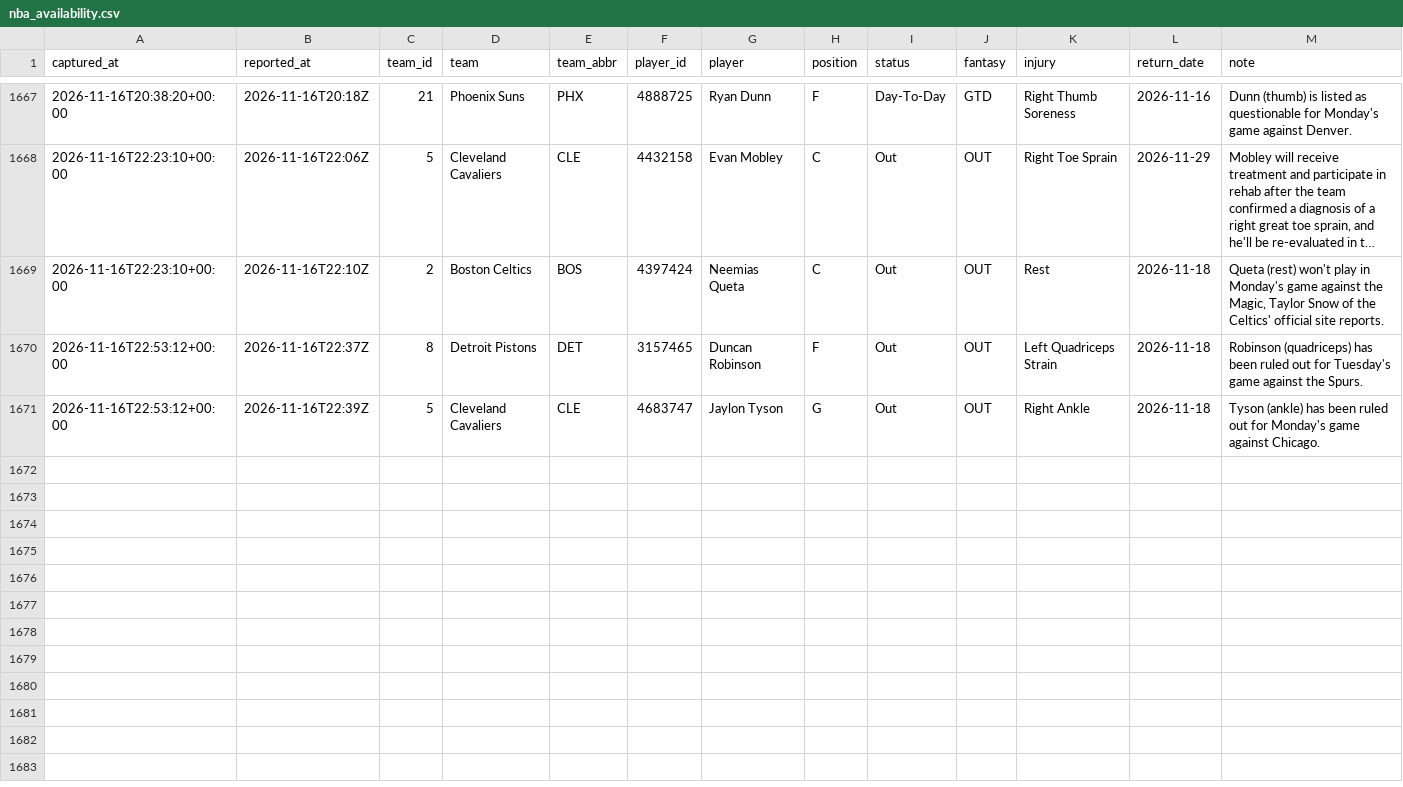
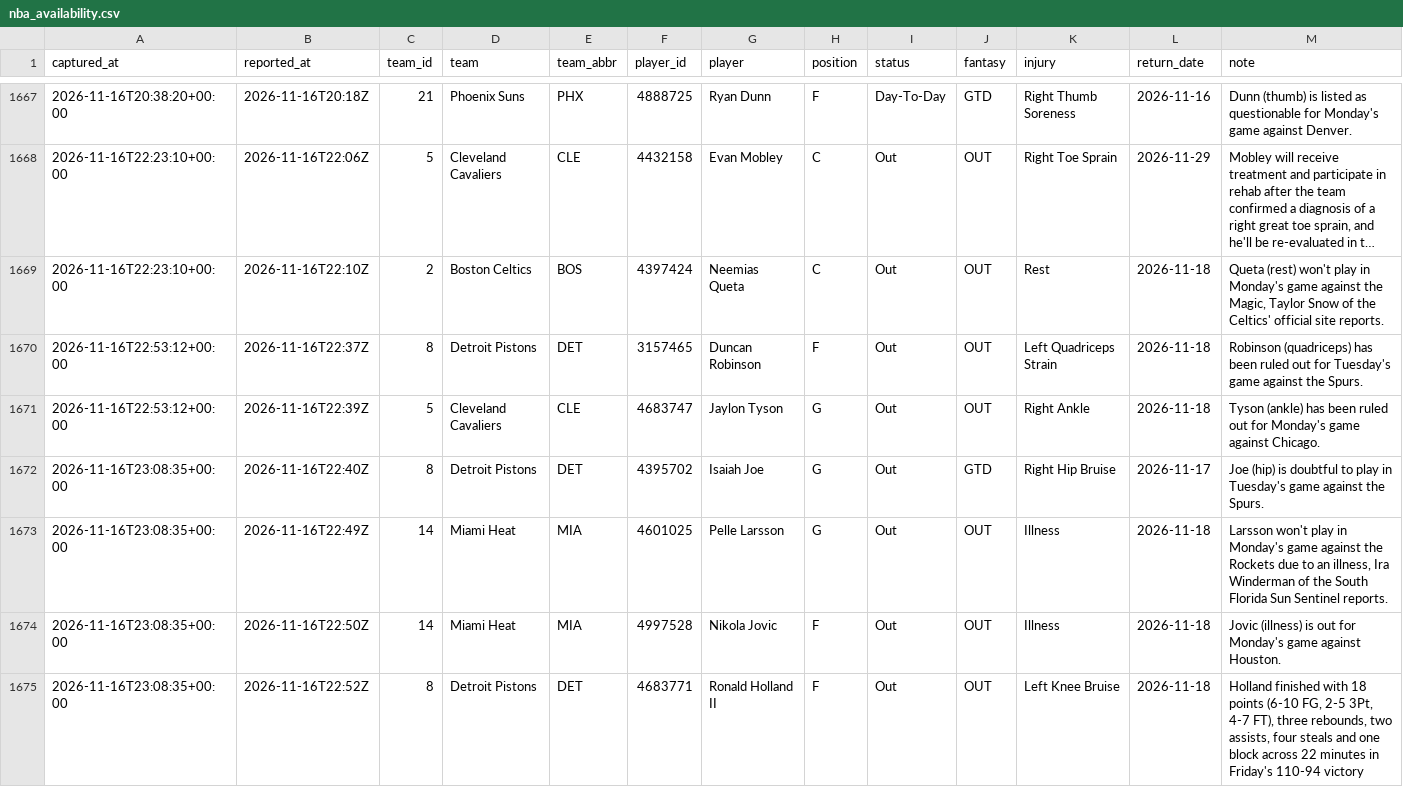
Before and after one commit to EdgeCash/Atlas, a CSV file: tracking/nba_availability.csv, drawn as a sheet; only a part is shown, gaps mark what is left out; long unchanged cells end in …; the diff names each change by its address in the sheet, - before the commit and + after, or states it on an @@ line.

```diff
--- a/tracking/nba_availability.csv
+++ b/tracking/nba_availability.csv
+row 1672: 2026-11-16T23:08:35+00:00 | 2026-11-16T22:40Z | 8 | Detroit Pistons | DET | 4395702 | Isaiah Joe | G | Out | GTD | Right Hip Bruise | 2026-11-17 | Joe (hip) is doubtful to play in Tuesday's game against the Spurs.
+row 1673: 2026-11-16T23:08:35+00:00 | 2026-11-16T22:49Z | 14 | Miami Heat | MIA | 4601025 | Pelle Larsson | G | Out | OUT | Illness | 2026-11-18 | Larsson won't play in Monday's game against the Rockets due to an illness, Ira Winderman of the South Florida Sun Sentinel reports.
+row 1674: 2026-11-16T23:08:35+00:00 | 2026-11-16T22:50Z | 14 | Miami Heat | MIA | 4997528 | Nikola Jovic | F | Out | OUT | Illness | 2026-11-18 | Jovic (illness) is out for Monday's game against Houston.
+row 1675: 2026-11-16T23:08:35+00:00 | 2026-11-16T22:52Z | 8 | Detroit Pistons | DET | 4683771 | Ronald Holland II | F | Out | OUT | Left Knee Bruise | 2026-11-18 | Holland finished with 18 points (6-10 FG, 2-5 3Pt, 4-7 FT), three rebounds, two assists, four steals and one block across 22 minutes in Friday's 110-94 victory
```
Also changed, not shown: tracking/card_grades.csv, tracking/games.csv, 12 other files.
